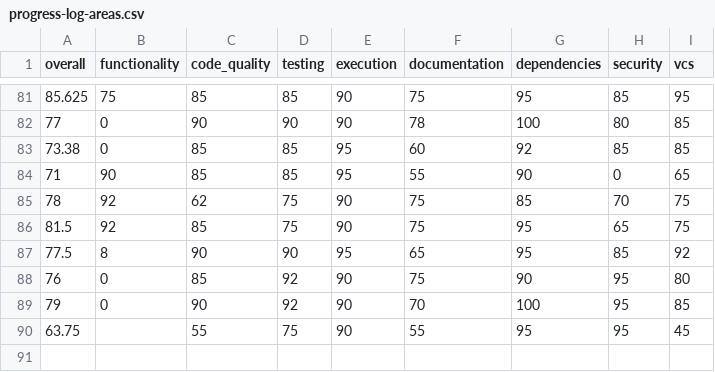
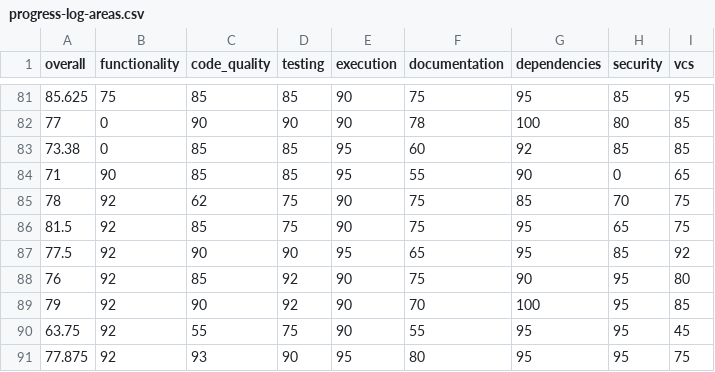
Before and after one commit to voder-ai/dry-aged-deps, a CSV file: .voder/progress-log-areas.csv, drawn as a sheet; only a part is shown, gaps mark what is left out.

```diff
--- a/.voder/progress-log-areas.csv
+++ b/.voder/progress-log-areas.csv
@@ -86,5 +86,6 @@ overall,functionality,code_quality,testing,execution,documentation,dependencies,
 81.5,92,85,75,90,75,95,65,75
-77.5,8,90,90,95,65,95,85,92
-76,0,85,92,90,75,90,95,80
-79,0,90,92,90,70,100,95,85
-63.75,,55,75,90,55,95,95,45
+77.5,92,90,90,95,65,95,85,92
+76,92,85,92,90,75,90,95,80
+79,92,90,92,90,70,100,95,85
+63.75,92,55,75,90,55,95,95,45
+77.875,92,93,90,95,80,95,95,75
```
Also changed, not shown: .voder/progress-log.csv, 7 other files.
